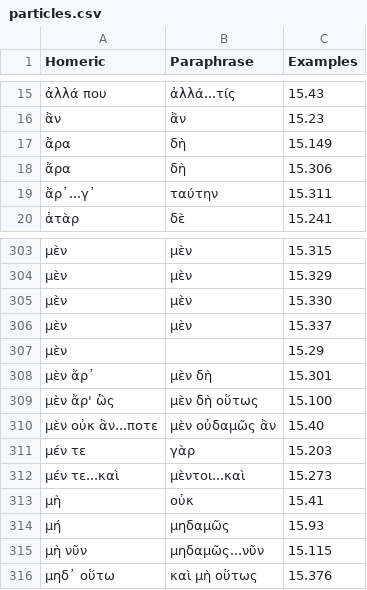
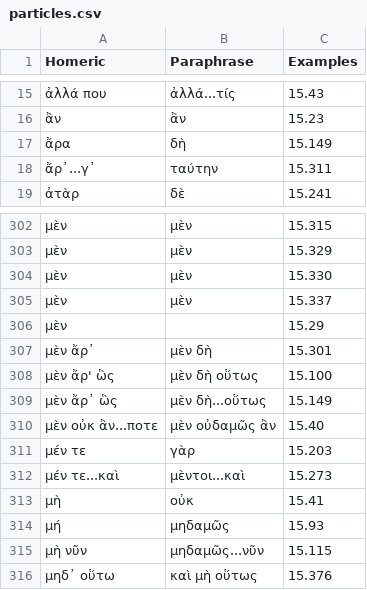
Before and after one commit to neelsmith/paraphrases, a CSV file: collections/particles.csv, drawn as a sheet; only a part is shown, gaps mark what is left out.

Commit message:
Update particles.csv

```diff
--- a/collections/particles.csv
+++ b/collections/particles.csv
@@ -17,3 +17,2 @@ Homeric,Paraphrase,Examples
 ἄρα,δὴ,15.149
-ἄρα,δὴ,15.306
 ἄρ᾽...γ᾽,ταύτην,15.311
@@ -309,2 +308,3 @@ Homeric,Paraphrase,Examples
 μὲν ἄρ' ὣς,μὲν δὴ οὕτως,15.100
+μὲν ἄρ᾽ ὣς,μὲν δὴ...οὕτως,15.149
 μὲν οὐκ ἂν...ποτε,μὲν οὐδαμῶς ἂν,15.40
```
